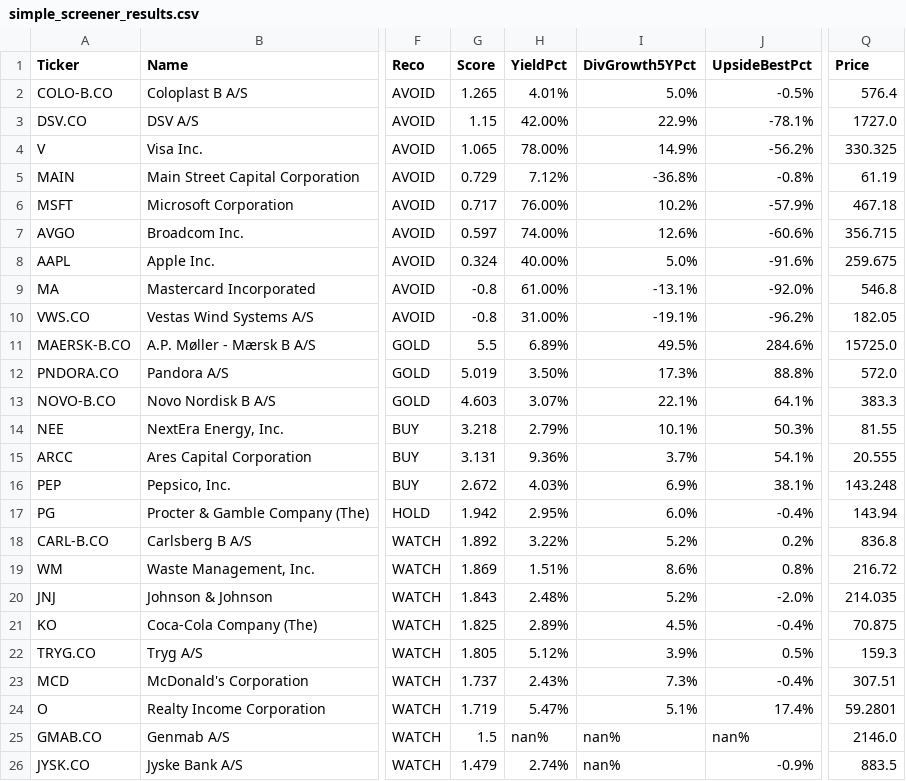
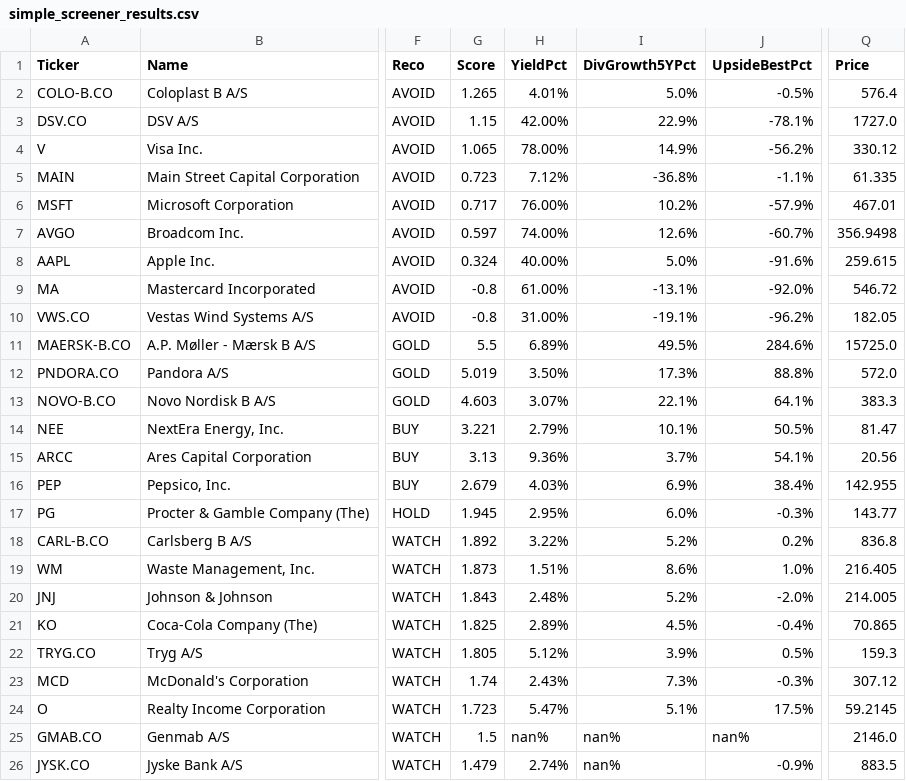
Before and after one commit to Callahan1975/dividend-screener-simple, a CSV file: data/screener_results/simple_screener_results.csv, drawn as a sheet; only a part is shown, gaps mark what is left out; the diff names each change by its address in the sheet, - before the commit and + after, or states it on an @@ line.

```diff
--- a/data/screener_results/simple_screener_results.csv
+++ b/data/screener_results/simple_screener_results.csv
-Q4 (Price): 330.325
+Q4 (Price): 330.12
-G5 (Score): 0.729
+G5 (Score): 0.723
-J5 (UpsideBestPct): -0.8%
+J5 (UpsideBestPct): -1.1%
-Q5 (Price): 61.19
+Q5 (Price): 61.335
-Q6 (Price): 467.18
+Q6 (Price): 467.01
-J7 (UpsideBestPct): -60.6%
+J7 (UpsideBestPct): -60.7%
-Q7 (Price): 356.715
+Q7 (Price): 356.9498
-Q8 (Price): 259.675
+Q8 (Price): 259.615
-Q9 (Price): 546.8
+Q9 (Price): 546.72
-G14 (Score): 3.218
+G14 (Score): 3.221
-J14 (UpsideBestPct): 50.3%
+J14 (UpsideBestPct): 50.5%
-Q14 (Price): 81.55
+Q14 (Price): 81.47
-G15 (Score): 3.131
+G15 (Score): 3.13
-Q15 (Price): 20.555
+Q15 (Price): 20.56
-G16 (Score): 2.672
+G16 (Score): 2.679
-J16 (UpsideBestPct): 38.1%
+J16 (UpsideBestPct): 38.4%
-Q16 (Price): 143.248
+Q16 (Price): 142.955
-G17 (Score): 1.942
+G17 (Score): 1.945
-J17 (UpsideBestPct): -0.4%
+J17 (UpsideBestPct): -0.3%
-Q17 (Price): 143.94
+Q17 (Price): 143.77
-G19 (Score): 1.869
+G19 (Score): 1.873
-J19 (UpsideBestPct): 0.8%
+J19 (UpsideBestPct): 1.0%
-Q19 (Price): 216.72
+Q19 (Price): 216.405
-Q20 (Price): 214.035
+Q20 (Price): 214.005
-Q21 (Price): 70.875
+Q21 (Price): 70.865
-G23 (Score): 1.737
+G23 (Score): 1.74
-J23 (UpsideBestPct): -0.4%
+J23 (UpsideBestPct): -0.3%
-Q23 (Price): 307.51
+Q23 (Price): 307.12
-G24 (Score): 1.719
+G24 (Score): 1.723
-J24 (UpsideBestPct): 17.4%
+J24 (UpsideBestPct): 17.5%
-Q24 (Price): 59.2801
+Q24 (Price): 59.2145
```
Also changed, not shown: data/screener_results/screener_results.csv.
